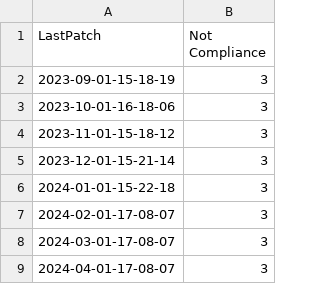
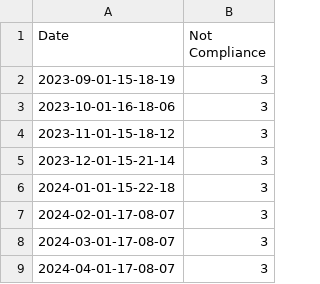
Before and after one commit to bentleyckl/ckl_dashboard_output, a CSV file: poc/notcompliance.csv, drawn as a sheet.

Commit message:
test

```diff
--- a/poc/notcompliance.csv
+++ b/poc/notcompliance.csv
@@ -1,2 +1,2 @@
-LastPatch, Not Compliance
+Date, Not Compliance
 2023-09-01-15-18-19, 3
```
